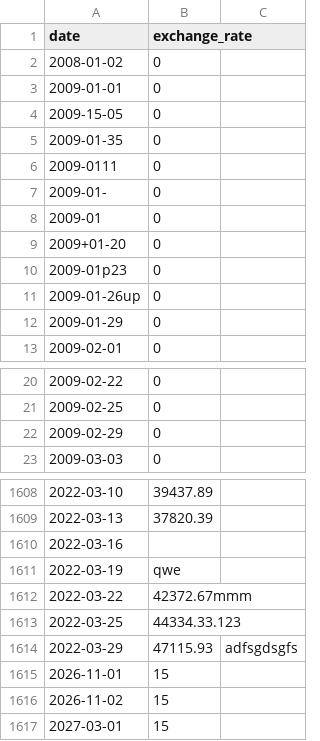
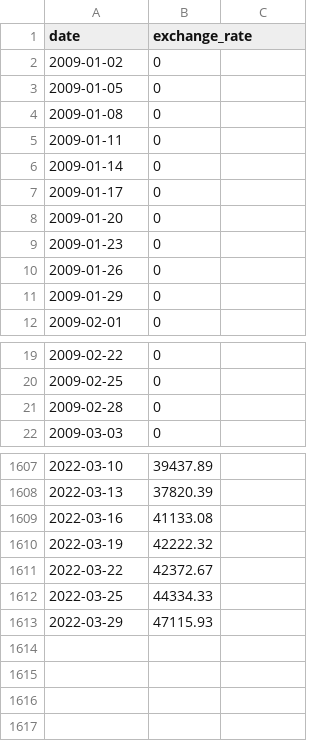
Before and after one commit to c-buzzini2/cpp_piscine, a CSV file: cpp_09/ex00/data.csv, drawn as a sheet; only a part is shown, gaps mark what is left out; the diff covers the shown part only.

```diff
--- a/cpp_09/ex00/data.csv
+++ b/cpp_09/ex00/data.csv
@@ -1,12 +1,11 @@
 date,exchange_rate
-2008-01-02,0
-2009-01-01,0
-2009-15-05,0
-2009-01-35,0
-2009-0111,0
-2009-01-,0
-2009-01,0
-2009+01-20,0
-2009-01p23,0
-2009-01-26up,0
+2009-01-02,0
+2009-01-05,0
+2009-01-08,0
+2009-01-11,0
+2009-01-14,0
+2009-01-17,0
+2009-01-20,0
+2009-01-23,0
+2009-01-26,0
 2009-01-29,0
@@ -21,3 +20,3 @@ date,exchange_rate
 2009-02-25,0
-2009-02-29,0
+2009-02-28,0
 2009-03-03,0
@@ -1609,9 +1608,6 @@ date,exchange_rate
 2022-03-13,37820.39
-2022-03-16
-2022-03-19,qwe
-2022-03-22,42372.67mmm
-2022-03-25,44334.33.123
-2022-03-29,47115.93,adfsgdsgfs
-2026-11-01,15
-2026-11-02,15
-2027-03-01,15
+2022-03-16,41133.08
+2022-03-19,42222.32
+2022-03-22,42372.67
+2022-03-25,44334.33
+2022-03-29,47115.93
```
Also changed, not shown: 2 edited cells elsewhere in this file, 6 other files.
